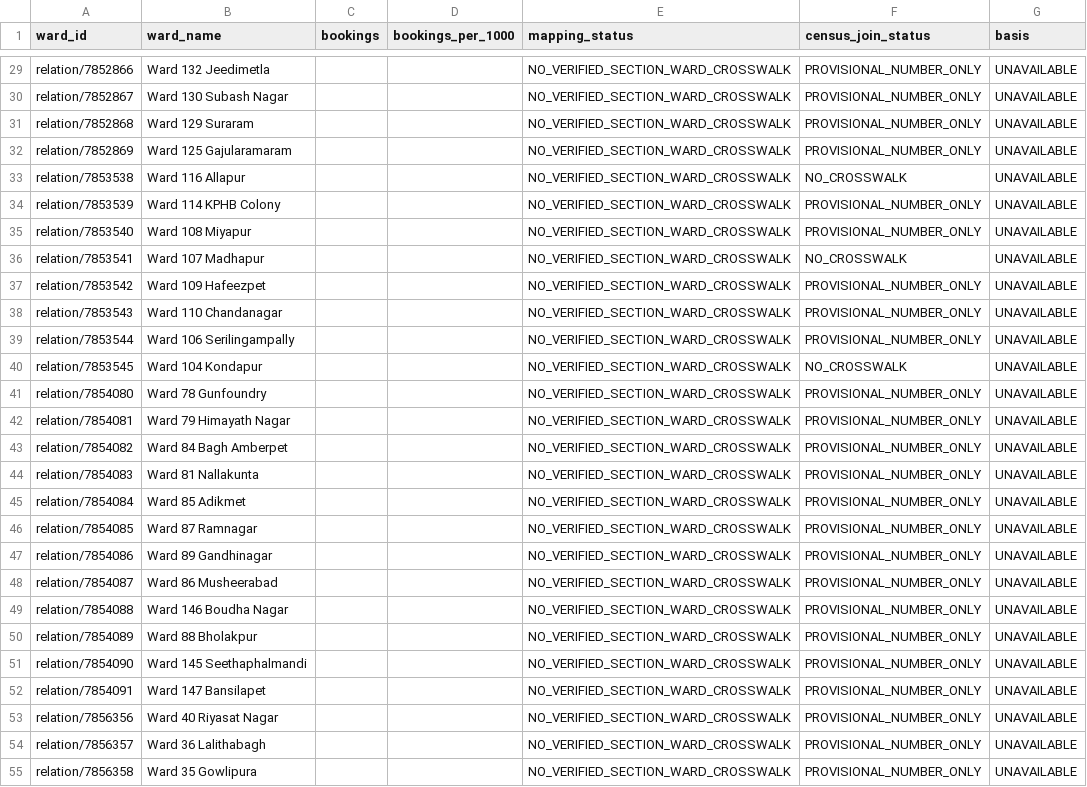
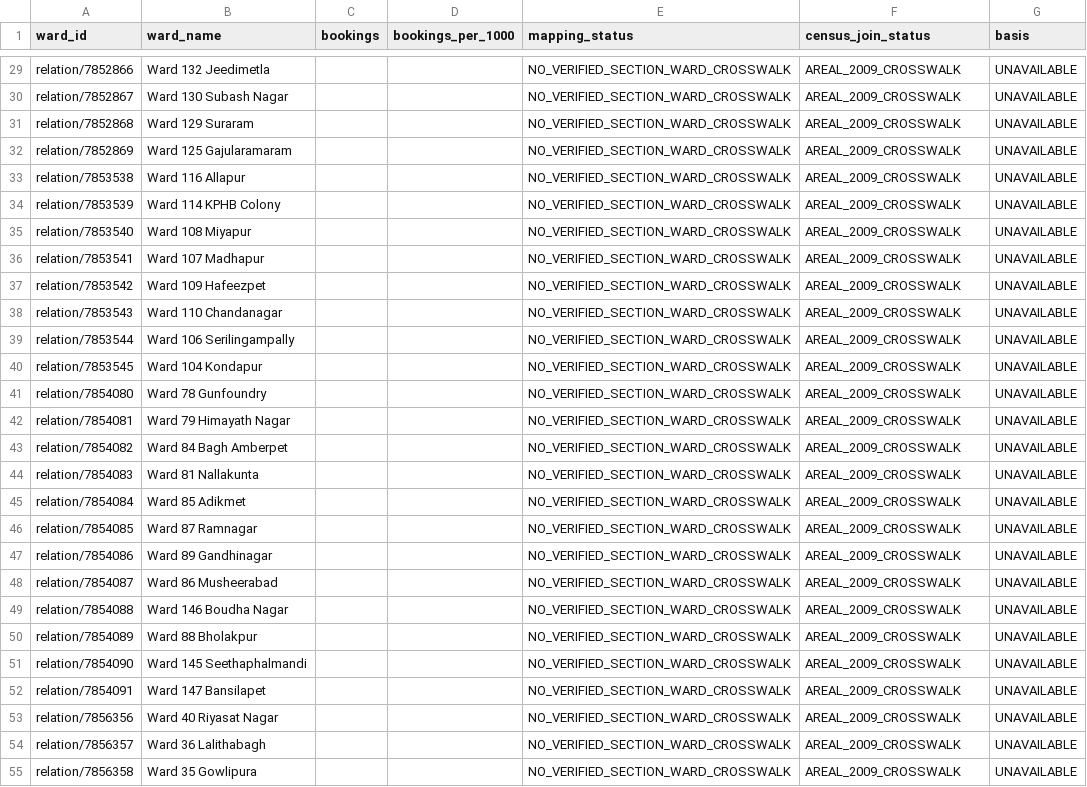
Before and after one commit to Tabsirshaikh/jallekha, a CSV file: data/derived/equity/wards.csv, drawn as a sheet; only a part is shown, gaps mark what is left out; the diff covers the shown part only; the diff names each change by its address in the sheet, - before the commit and + after, or states it on an @@ line.

```diff
--- a/data/derived/equity/wards.csv
+++ b/data/derived/equity/wards.csv
-F29:F32 (census_join_status): PROVISIONAL_NUMBER_ONLY
+F29:F32 (census_join_status): AREAL_2009_CROSSWALK
-F33 (census_join_status): NO_CROSSWALK
+F33 (census_join_status): AREAL_2009_CROSSWALK
-F34:F35 (census_join_status): PROVISIONAL_NUMBER_ONLY
+F34:F35 (census_join_status): AREAL_2009_CROSSWALK
-F36 (census_join_status): NO_CROSSWALK
+F36 (census_join_status): AREAL_2009_CROSSWALK
-F37:F39 (census_join_status): PROVISIONAL_NUMBER_ONLY
+F37:F39 (census_join_status): AREAL_2009_CROSSWALK
-F40 (census_join_status): NO_CROSSWALK
+F40 (census_join_status): AREAL_2009_CROSSWALK
-F41:F55 (census_join_status): PROVISIONAL_NUMBER_ONLY
+F41:F55 (census_join_status): AREAL_2009_CROSSWALK
```
Also changed, not shown: 118 edited cells elsewhere in this file, 26 other files.
